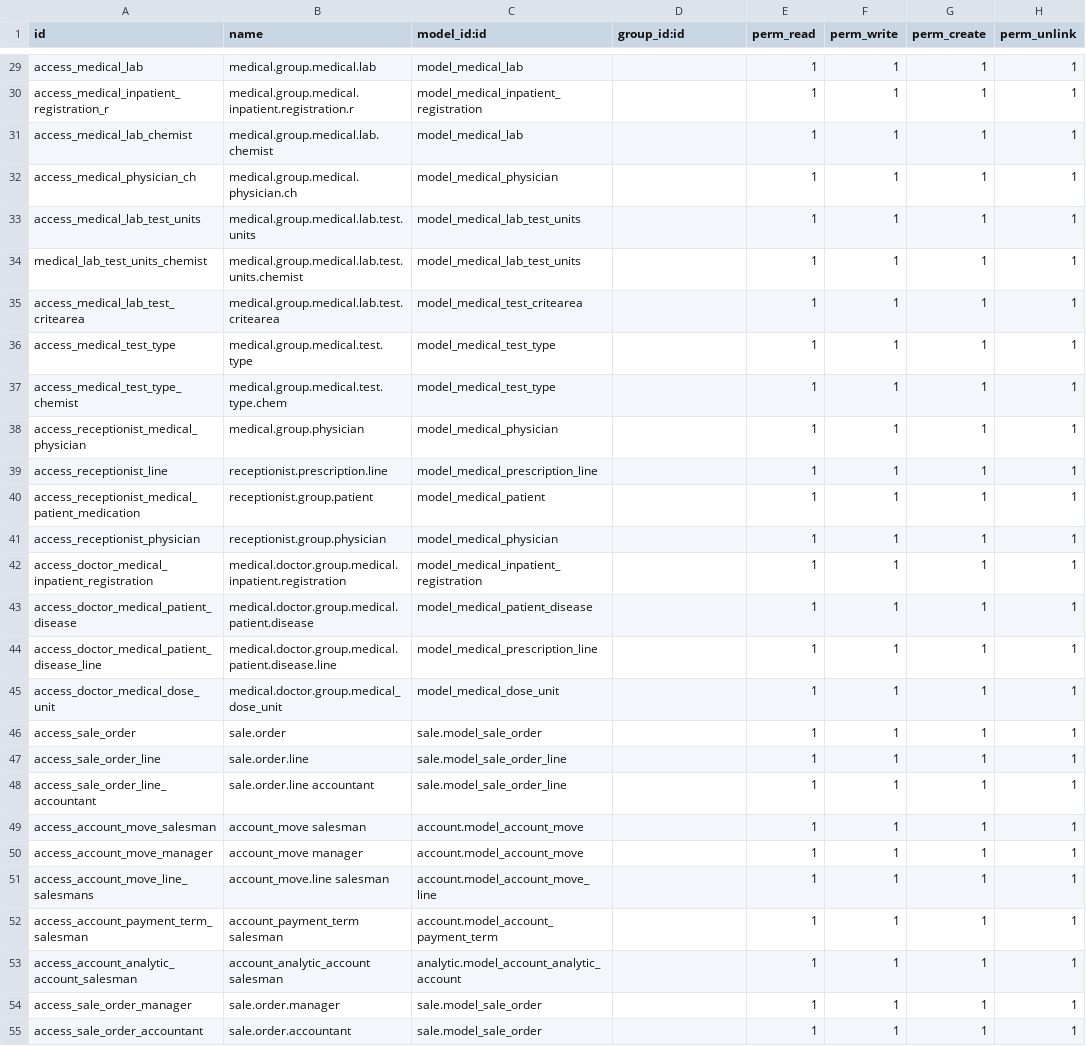
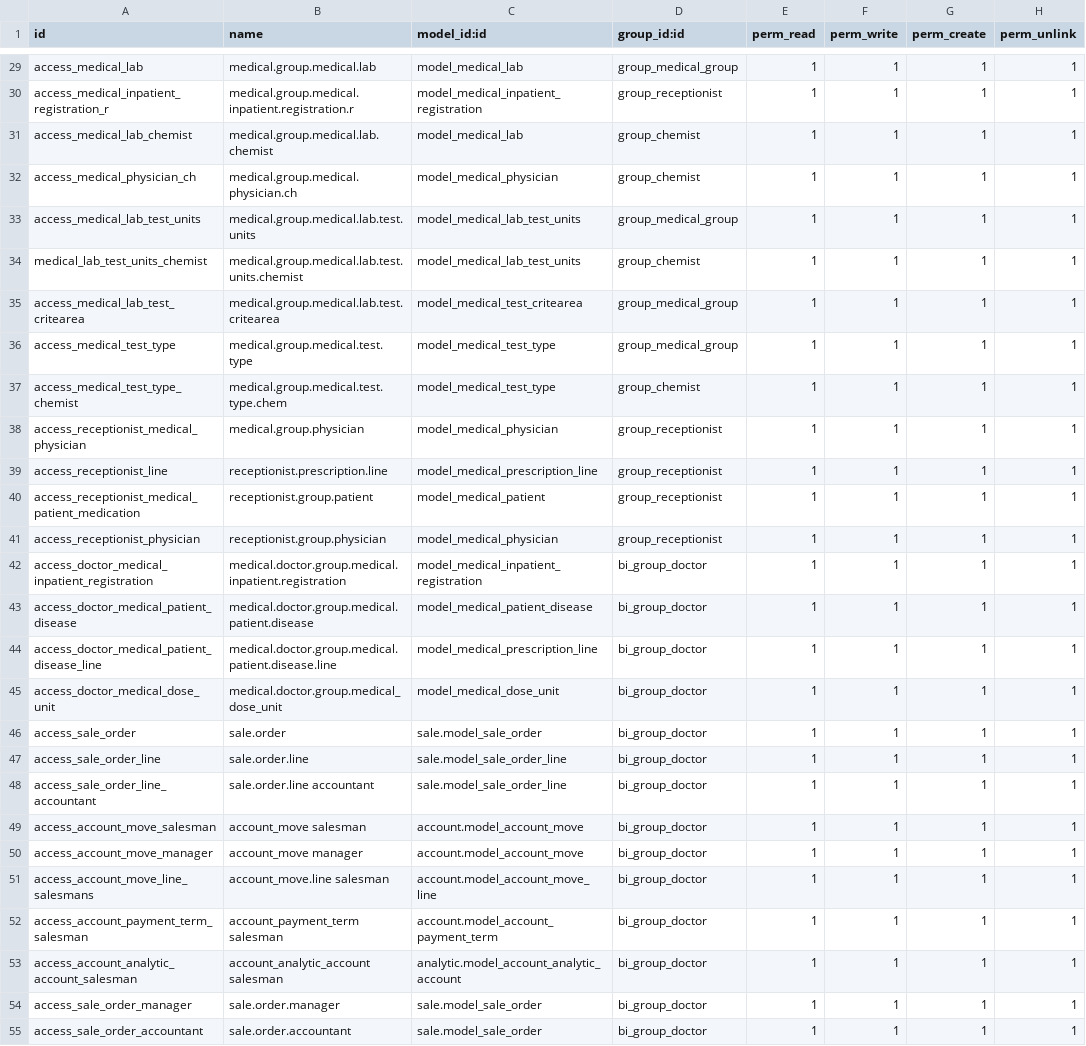
Before and after one commit to madhukamath29/demo-odoo17, a CSV file: custom-addons/basic_hms/security/ir.model.access.csv, drawn as a sheet; only a part is shown, gaps mark what is left out; the diff covers the shown part only; the diff names each change by its address in the sheet, - before the commit and + after, or states it on an @@ line.

```diff
--- a/custom-addons/basic_hms/security/ir.model.access.csv
+++ b/custom-addons/basic_hms/security/ir.model.access.csv
-D29 (group_id:id): (empty)
+D29 (group_id:id): group_medical_group
-D30 (group_id:id): (empty)
+D30 (group_id:id): group_receptionist
-D31:D32 (group_id:id): (empty)
+D31:D32 (group_id:id): group_chemist
-D33 (group_id:id): (empty)
+D33 (group_id:id): group_medical_group
-D34 (group_id:id): (empty)
+D34 (group_id:id): group_chemist
-D35:D36 (group_id:id): (empty)
+D35:D36 (group_id:id): group_medical_group
-D37 (group_id:id): (empty)
+D37 (group_id:id): group_chemist
-D38:D41 (group_id:id): (empty)
+D38:D41 (group_id:id): group_receptionist
-D42:D55 (group_id:id): (empty)
+D42:D55 (group_id:id): bi_group_doctor
```
Also changed, not shown: 4 added rows and 112 edited cells elsewhere in this file, 7 other files.
